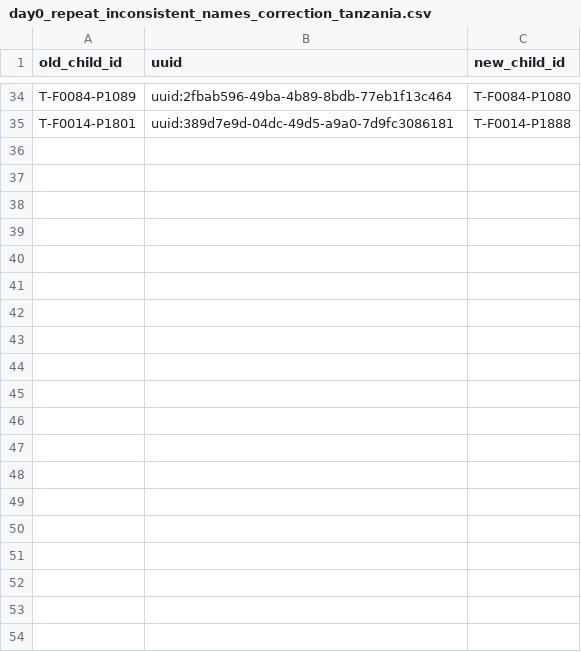
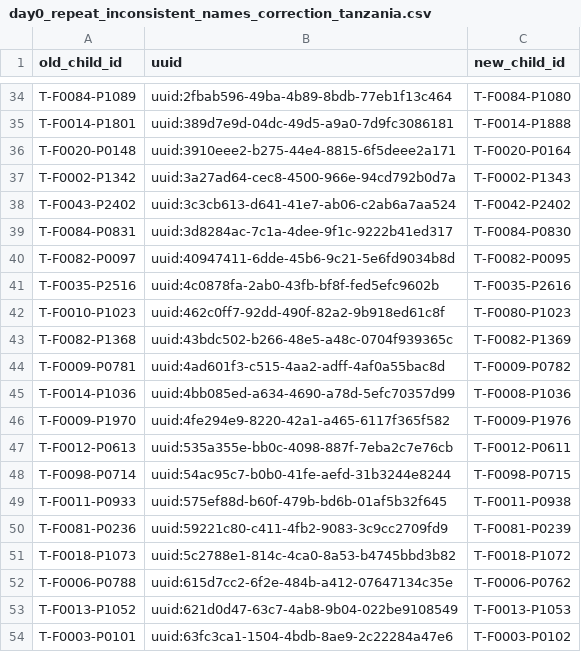
Before and after one commit to SwissTPH/timci, a CSV file: inst/extdata/cleaning/day0_repeat_inconsistent_names_correction_tanzania.csv, drawn as a sheet; only a part is shown, gaps mark what is left out; the diff covers the shown part only.

Commit message:
Update Tanzania repeat corrections

```diff
--- a/inst/extdata/cleaning/day0_repeat_inconsistent_names_correction_tanzania.csv
+++ b/inst/extdata/cleaning/day0_repeat_inconsistent_names_correction_tanzania.csv
@@ -35 +35,20 @@ T-F0084-P1089,uuid:2fbab596-49ba-4b89-8bdb-77eb1f13c464,T-F0084-P1080
 T-F0014-P1801,uuid:389d7e9d-04dc-49d5-a9a0-7d9fc3086181,T-F0014-P1888
+T-F0020-P0148,uuid:3910eee2-b275-44e4-8815-6f5deee2a171,T-F0020-P0164
+T-F0002-P1342,uuid:3a27ad64-cec8-4500-966e-94cd792b0d7a,T-F0002-P1343
+T-F0043-P2402,uuid:3c3cb613-d641-41e7-ab06-c2ab6a7aa524,T-F0042-P2402
+T-F0084-P0831,uuid:3d8284ac-7c1a-4dee-9f1c-9222b41ed317,T-F0084-P0830
+T-F0082-P0097,uuid:40947411-6dde-45b6-9c21-5e6fd9034b8d,T-F0082-P0095
+T-F0035-P2516,uuid:4c0878fa-2ab0-43fb-bf8f-fed5efc9602b,T-F0035-P2616
+T-F0010-P1023,uuid:462c0ff7-92dd-490f-82a2-9b918ed61c8f,T-F0080-P1023
+T-F0082-P1368,uuid:43bdc502-b266-48e5-a48c-0704f939365c,T-F0082-P1369
+T-F0009-P0781,uuid:4ad601f3-c515-4aa2-adff-4af0a55bac8d,T-F0009-P0782
+T-F0014-P1036,uuid:4bb085ed-a634-4690-a78d-5efc70357d99,T-F0008-P1036
+T-F0009-P1970,uuid:4fe294e9-8220-42a1-a465-6117f365f582,T-F0009-P1976
+T-F0012-P0613,uuid:535a355e-bb0c-4098-887f-7eba2c7e76cb,T-F0012-P0611
+T-F0098-P0714,uuid:54ac95c7-b0b0-41fe-aefd-31b3244e8244,T-F0098-P0715
+T-F0011-P0933,uuid:575ef88d-b60f-479b-bd6b-01af5b32f645,T-F0011-P0938
+T-F0081-P0236,uuid:59221c80-c411-4fb2-9083-3c9cc2709fd9,T-F0081-P0239
+T-F0018-P1073,uuid:5c2788e1-814c-4ca0-8a53-b4745bbd3b82,T-F0018-P1072
+T-F0006-P0788,uuid:615d7cc2-6f2e-484b-a412-07647134c35e,T-F0006-P0762
+T-F0013-P1052,uuid:621d0d47-63c7-4ab8-9b04-022be9108549,T-F0013-P1053
+T-F0003-P0101,uuid:63fc3ca1-1504-4bdb-8ae9-2c22284a47e6,T-F0003-P0102
```
Also changed, not shown: 13 added rows elsewhere in this file, inst/extdata/cleaning/day0_repeat_inconsistent_names_deletion_tanzania.csv.
